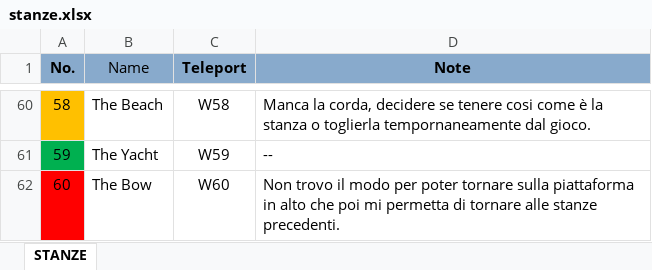
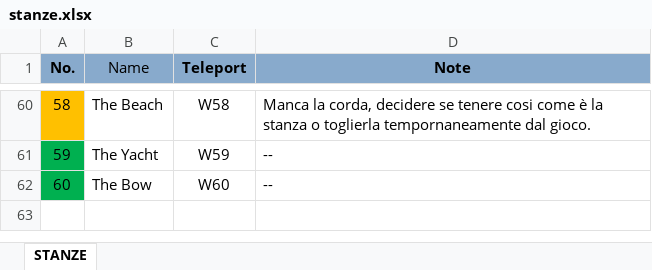
Before and after one commit to nicolabrogelli/ZXSpectrumJetSetWilly, an Excel workbook: documentation/generico/stanze.xlsx, sheet STANZE, drawn as a sheet; only a part is shown, gaps mark what is left out; values as stored, in another font and other column widths than the file's, no borders; table styles not drawn; the diff names each change by its address in the sheet, - before the commit and + after, or states it on an @@ line.

```diff
--- a/documentation/generico/stanze.xlsx (sheet STANZE)
+++ b/documentation/generico/stanze.xlsx (sheet STANZE)
-A62 fill: #FF0000
+A62 fill: #00B050
-D62 (Note): Non trovo il modo per poter tornare sulla piattaforma in alto che poi mi permetta di tornare alle stanze precedenti.
+D62 (Note): --
```
Also changed, not shown: 7 other files.
